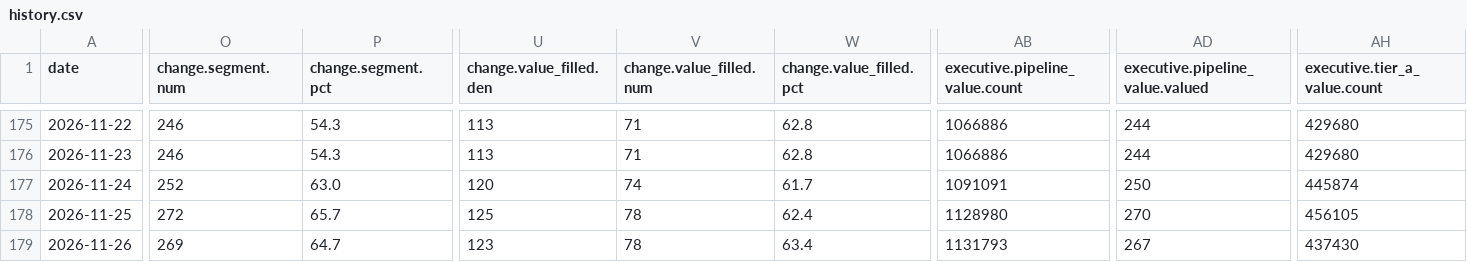
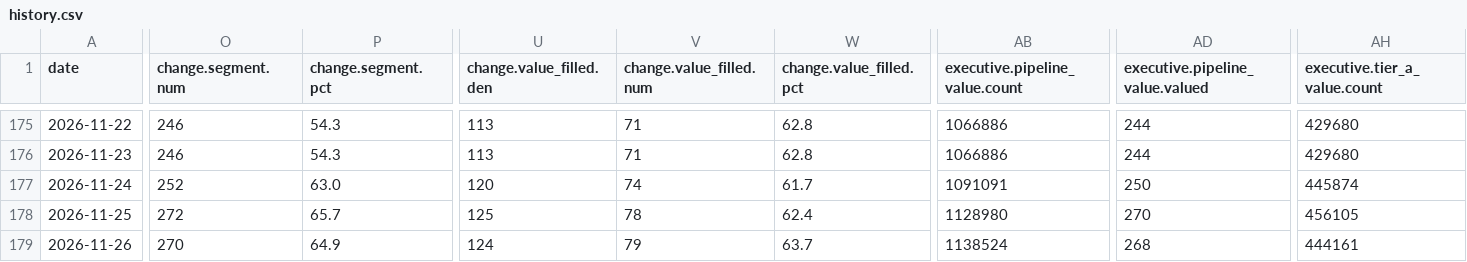
Before and after one commit to sly-leo/windoor-dashboards, a CSV file: history.csv, drawn as a sheet; only a part is shown, gaps mark what is left out; the diff covers the shown part only; the diff names each change by its address in the sheet, - before the commit and + after, or states it on an @@ line.

```diff
--- a/history.csv
+++ b/history.csv
-O179 (change.segment.num): 269
+O179 (change.segment.num): 270
-P179 (change.segment.pct): 64.7
+P179 (change.segment.pct): 64.9
-U179 (change.value_filled.den): 123
+U179 (change.value_filled.den): 124
-V179 (change.value_filled.num): 78
+V179 (change.value_filled.num): 79
-W179 (change.value_filled.pct): 63.4
+W179 (change.value_filled.pct): 63.7
-AB179 (executive.pipeline_value.count): 1131793
+AB179 (executive.pipeline_value.count): 1138524
-AD179 (executive.pipeline_value.valued): 267
+AD179 (executive.pipeline_value.valued): 268
-AH179 (executive.tier_a_value.count): 437430
+AH179 (executive.tier_a_value.count): 444161
```
Also changed, not shown: 6 edited cells elsewhere in this file, 1 other file.
